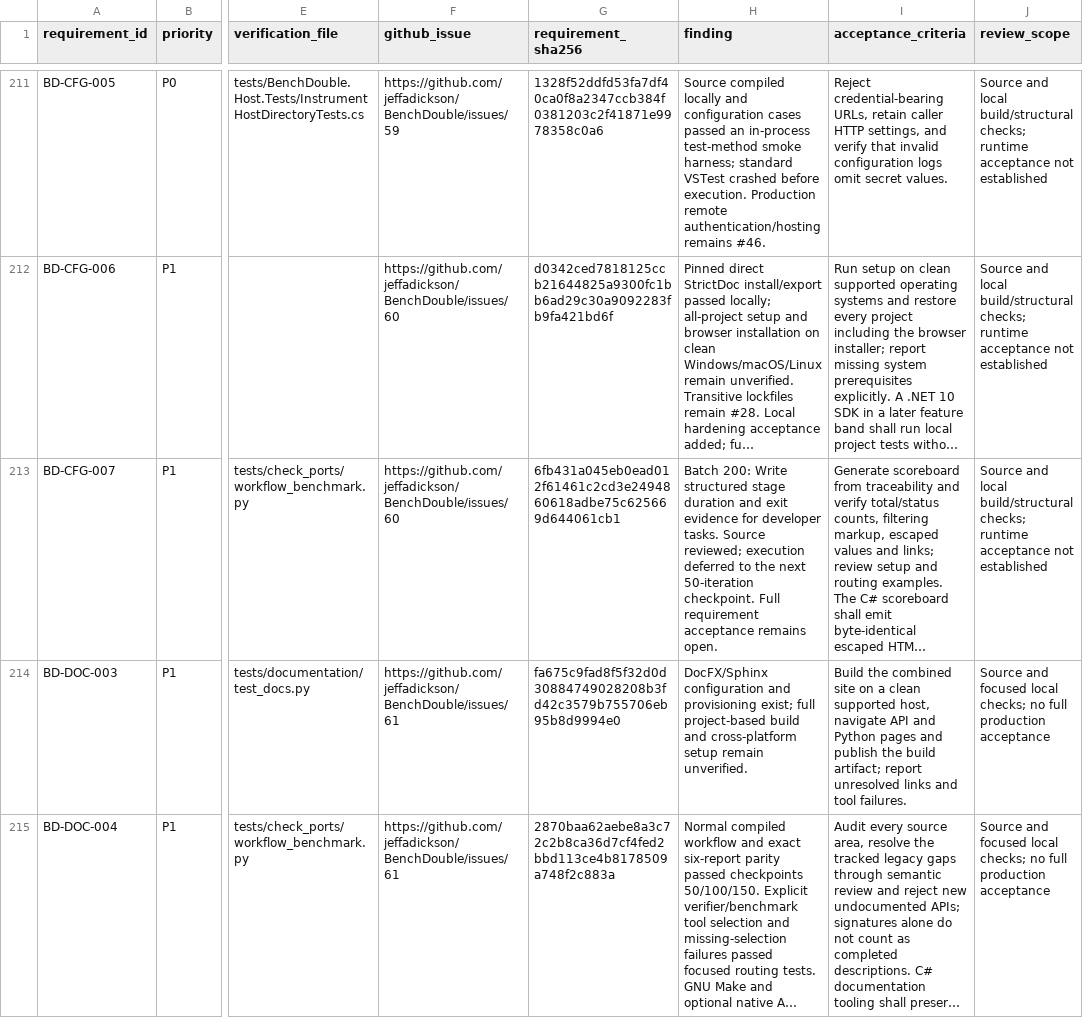
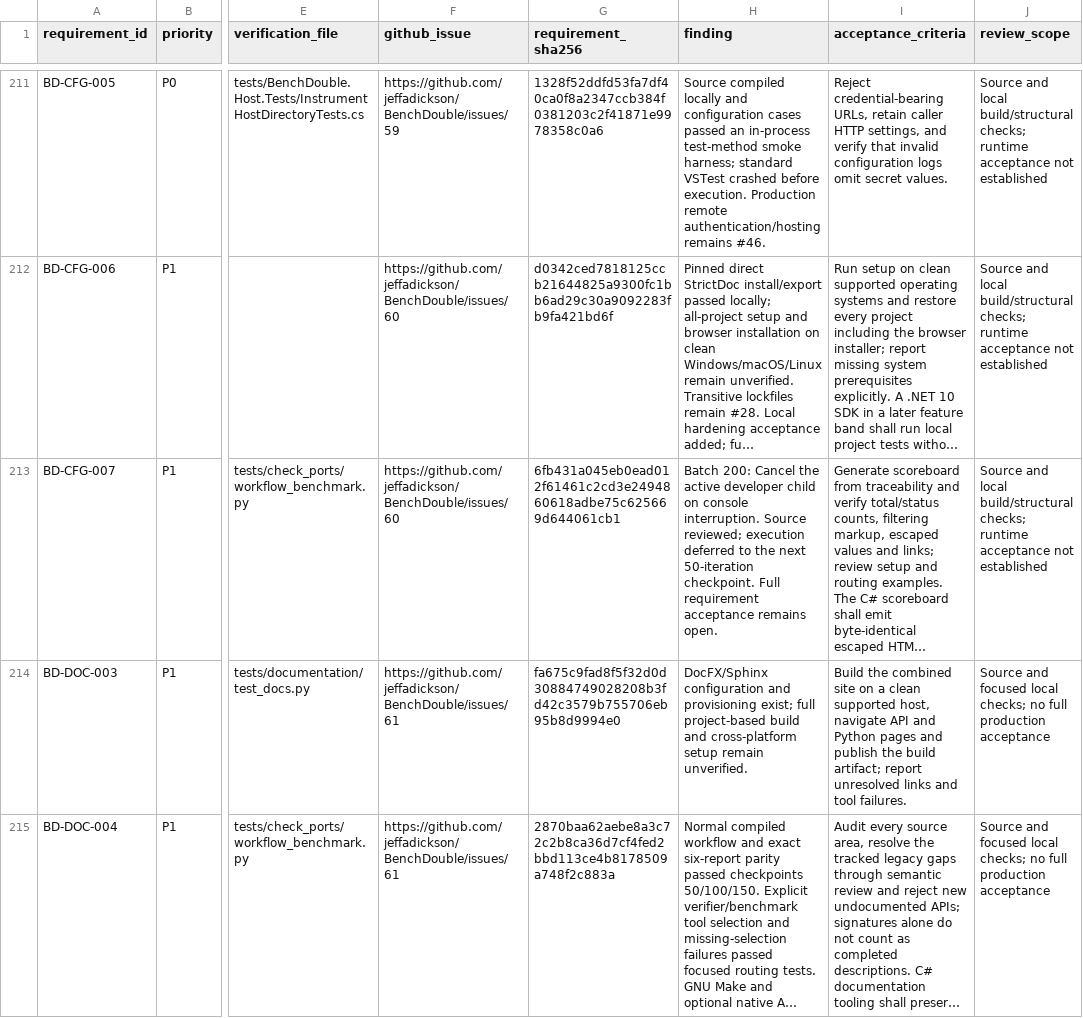
Before and after one commit to jeffadickson/BenchForge, a CSV file: requirements/full-audit.csv, drawn as a sheet; only a part is shown, gaps mark what is left out; long unchanged cells end in …; the diff names each change by its address in the sheet, - before the commit and + after, or states it on an @@ line.

```diff
--- a/requirements/full-audit.csv
+++ b/requirements/full-audit.csv
-H213 (finding): Batch 200: Write structured stage duration and exit evidence for developer tasks. Source reviewed;…
+H213 (finding): Batch 200: Cancel the active developer child on console interruption. Source reviewed;…
```
Also changed, not shown: 3 other files.
